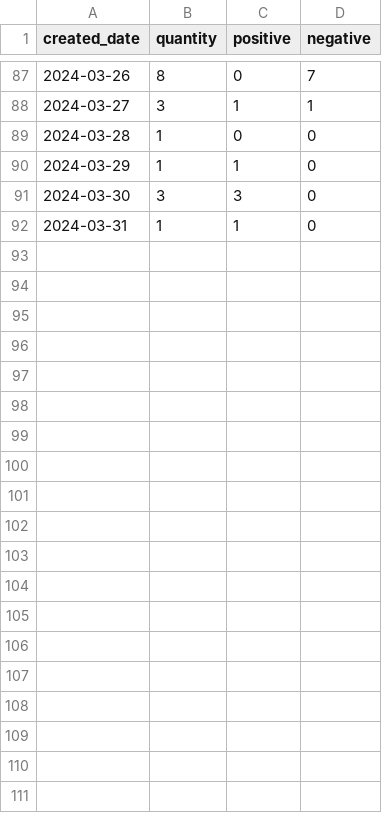
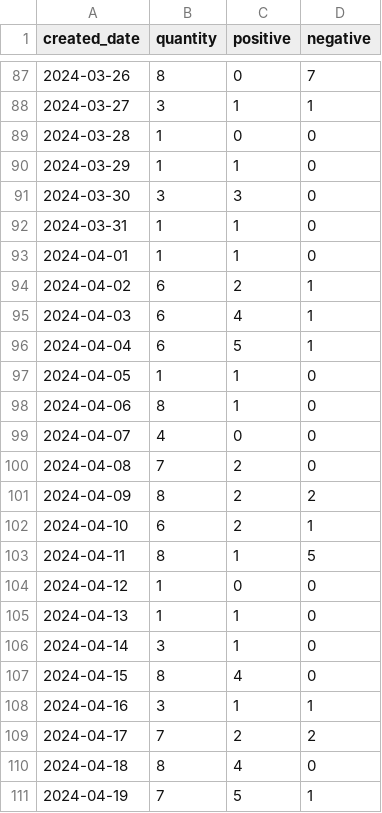
Before and after one commit to reicollamat/capstone-prtech, a CSV file: database/seeders/kimpc_products/data55_new.csv, drawn as a sheet; only a part is shown, gaps mark what is left out; the diff covers the shown part only; the diff names each change by its address in the sheet, - before the commit and + after, or states it on an @@ line.

```diff
--- a/database/seeders/kimpc_products/data55_new.csv
+++ b/database/seeders/kimpc_products/data55_new.csv
+row 93: 2024-04-01 | 1 | 1 | 0
+row 94: 2024-04-02 | 6 | 2 | 1
+row 95: 2024-04-03 | 6 | 4 | 1
+row 96: 2024-04-04 | 6 | 5 | 1
+row 97: 2024-04-05 | 1 | 1 | 0
+row 98: 2024-04-06 | 8 | 1 | 0
+row 99: 2024-04-07 | 4 | 0 | 0
+row 100: 2024-04-08 | 7 | 2 | 0
+row 101: 2024-04-09 | 8 | 2 | 2
+row 102: 2024-04-10 | 6 | 2 | 1
+row 103: 2024-04-11 | 8 | 1 | 5
+row 104: 2024-04-12 | 1 | 0 | 0
+row 105: 2024-04-13 | 1 | 1 | 0
+row 106: 2024-04-14 | 3 | 1 | 0
+row 107: 2024-04-15 | 8 | 4 | 0
+row 108: 2024-04-16 | 3 | 1 | 1
+row 109: 2024-04-17 | 7 | 2 | 2
+row 110: 2024-04-18 | 8 | 4 | 0
+row 111: 2024-04-19 | 7 | 5 | 1
```
Also changed, not shown: 11 added rows elsewhere in this file, database/seeders/kimpc_products/data187_new.csv, database/seeders/kimpc_products/data222_new.csv, 2 other files.
